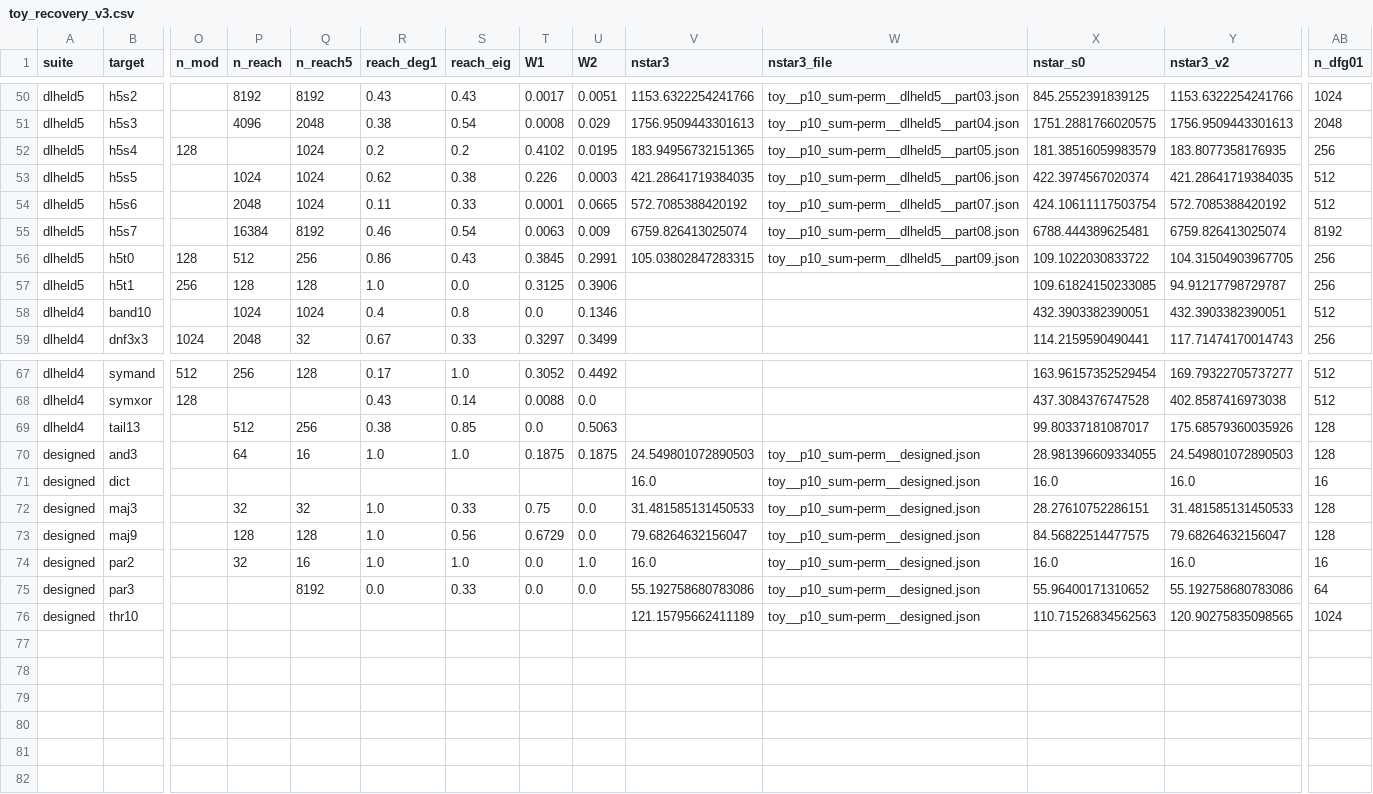
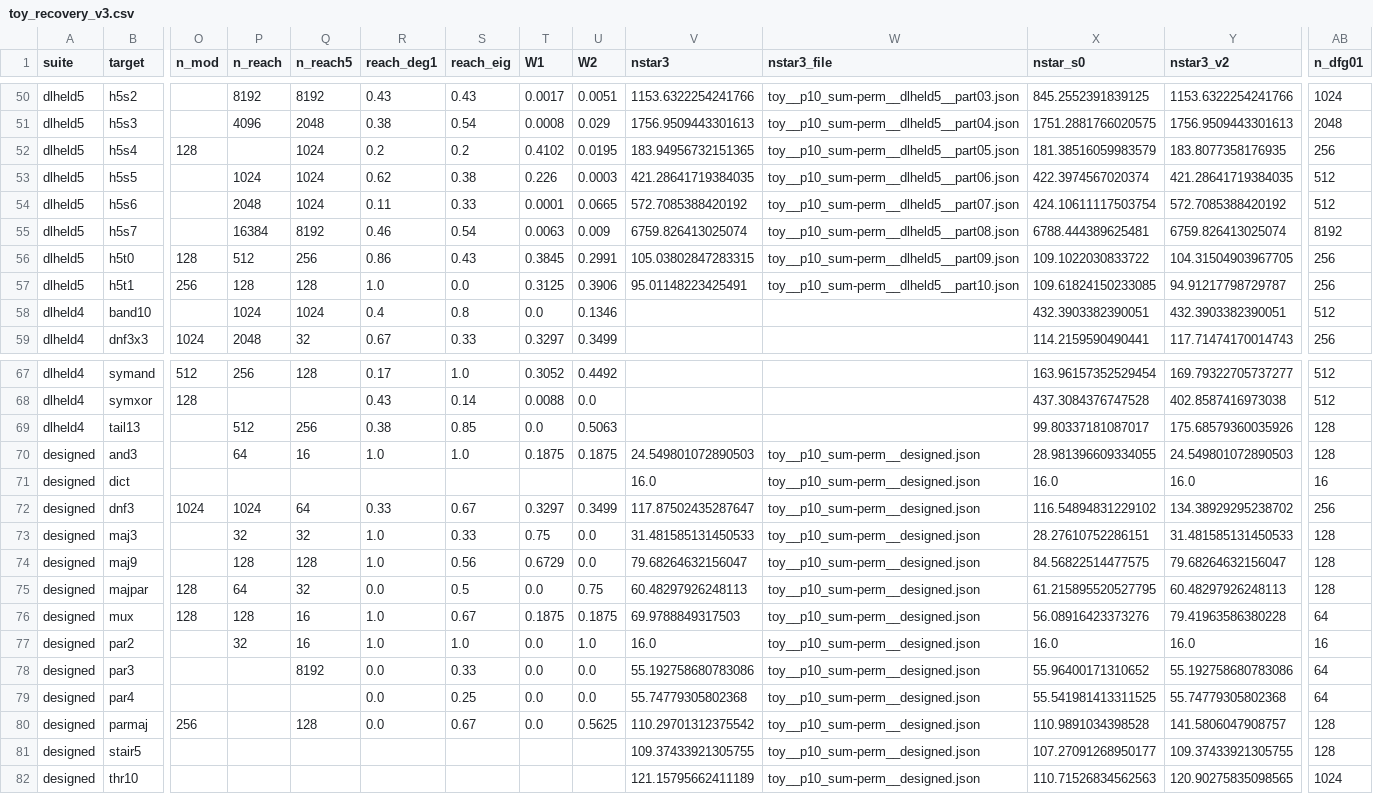
Before and after one commit to kaarelh/AI-works, a CSV file: gd-circuit-growth/study/part10/interp/tables/toy_recovery_v3.csv, drawn as a sheet; only a part is shown, gaps mark what is left out; rows hold the shown columns only; the diff names each change by its address in the sheet, - before the commit and + after, or states it on an @@ line.

```diff
--- a/gd-circuit-growth/study/part10/interp/tables/toy_recovery_v3.csv
+++ b/gd-circuit-growth/study/part10/interp/tables/toy_recovery_v3.csv
-V57 (nstar3): (empty)
+V57 (nstar3): 95.01148223425491
-W57 (nstar3_file): (empty)
+W57 (nstar3_file): toy__p10_sum-perm__dlheld5__part10.json
+row 72: designed | dnf3 | 1024 | 1024 | 64 | 0.33 | 0.67 | 0.3297 | 0.3499 | 117.87502435287647 | toy__p10_sum-perm__designed.json | 116.54894831229102 | 134.38929295238702 | 256
+row 75: designed | majpar | 128 | 64 | 32 | 0.0 | 0.5 | 0.0 | 0.75 | 60.48297926248113 | toy__p10_sum-perm__designed.json | 61.215895520527795 | 60.48297926248113 | 128
+row 76: designed | mux | 128 | 128 | 16 | 1.0 | 0.67 | 0.1875 | 0.1875 | 69.9788849317503 | toy__p10_sum-perm__designed.json | 56.08916423373276 | 79.41963586380228 | 64
+row 79: designed | par4 |  |  |  | 0.0 | 0.25 | 0.0 | 0.0 | 55.74779305802368 | toy__p10_sum-perm__designed.json | 55.541981413311525 | 55.74779305802368 | 64
+row 80: designed | parmaj | 256 |  | 128 | 0.0 | 0.67 | 0.0 | 0.5625 | 110.29701312375542 | toy__p10_sum-perm__designed.json | 110.9891034398528 | 141.5806047908757 | 128
+row 81: designed | stair5 |  |  |  |  |  |  |  | 109.37433921305755 | toy__p10_sum-perm__designed.json | 107.27091268950177 | 109.37433921305755 | 128
```
Also changed, not shown: gd-circuit-growth/study/part10/interp/tables/toy_nonsum_v3.csv, gd-circuit-growth/study/part10/interp/tables/toy_timing.csv, 33 other files.
